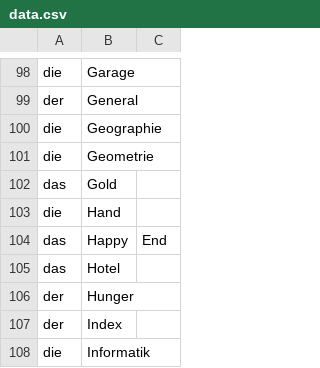
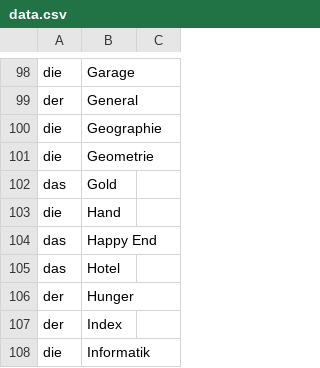
Before and after one commit to bm3719/die-artikel, a CSV file: resources/data.csv, drawn as a sheet; only a part is shown, gaps mark what is left out.

```diff
--- a/resources/data.csv
+++ b/resources/data.csv
@@ -103,3 +103,3 @@ das,Gold
 die,Hand
-das,Happy,End
+das,Happy End
 das,Hotel
```
Also changed, not shown: 2 other files.
